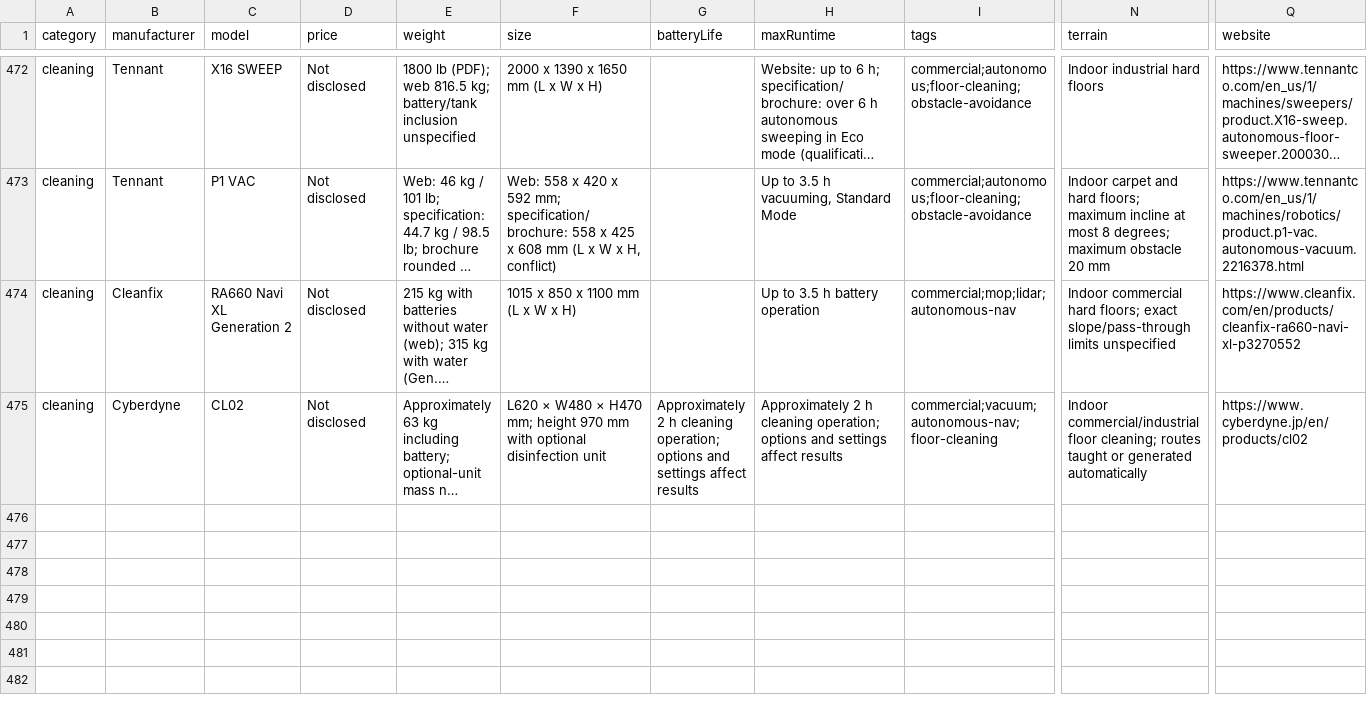
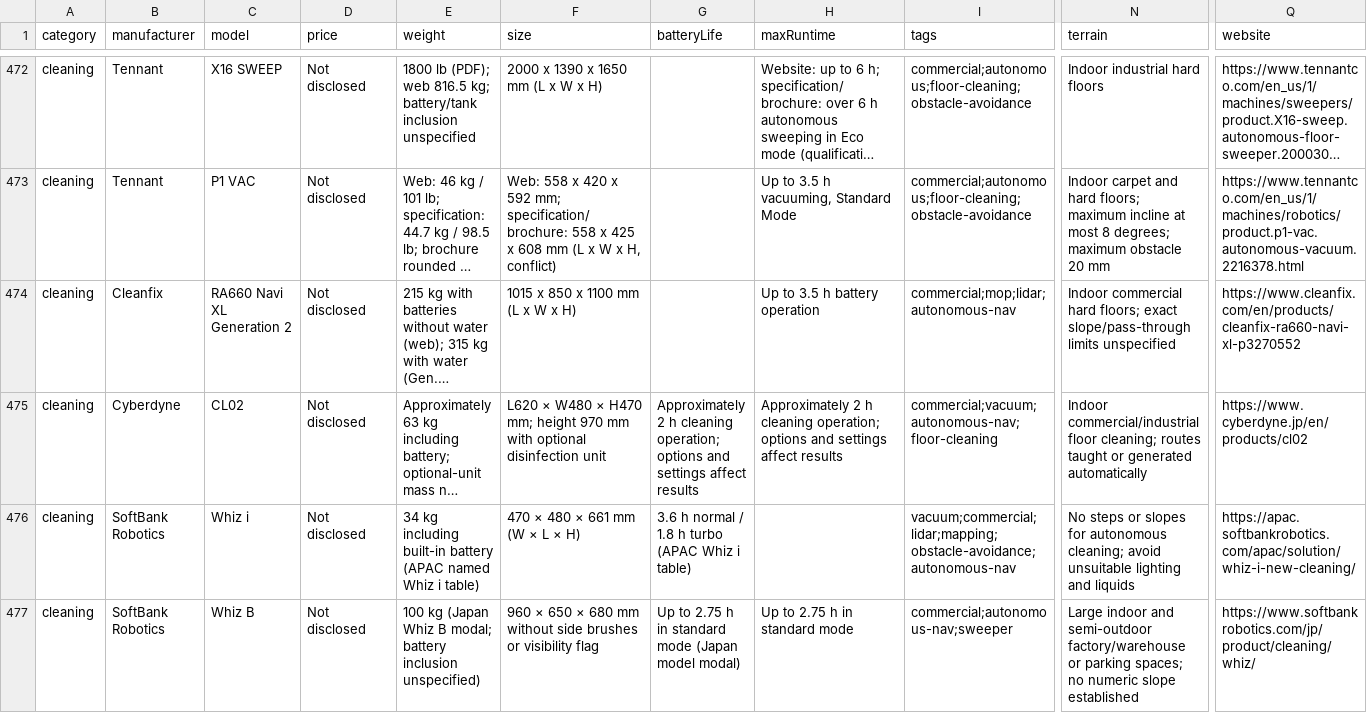
Before and after one commit to Huskynarr/robotics-directory, a CSV file: data/cleaning.csv, drawn as a sheet; only a part is shown, gaps mark what is left out; long unchanged cells end in …; rows hold the shown columns only; the diff covers the shown part only; the diff names each change by its address in the sheet, - before the commit and + after, or states it on an @@ line.

```diff
--- a/data/cleaning.csv
+++ b/data/cleaning.csv
+row 476: cleaning | SoftBank Robotics | Whiz i | Not disclosed | 34 kg including built-in battery (APAC named Whiz i table) | 470 × 480 × 661 mm (W × L × H) | 3.6 h normal / 1.8 h turbo (APAC Whiz i table) |  | vacuum;commercial;lidar;mapping;obstacle-avoidance;autonomous-nav | No steps or slopes for autonomous cleaning; avoid unsuitable lighting and liquids | https://apac.softbankrobotics.com/apac/solution/whiz-i-new-cleaning/
+row 477: cleaning | SoftBank Robotics | Whiz B | Not disclosed | 100 kg (Japan Whiz B modal; battery inclusion unspecified) | 960 × 650 × 680 mm without side brushes or visibility flag | Up to 2.75 h in standard mode (Japan model modal) | Up to 2.75 h in standard mode | commercial;autonomous-nav;sweeper | Large indoor and semi-outdoor factory/warehouse or parking spaces; no numeric slope established | https://www.softbankrobotics.com/jp/product/cleaning/whiz/
```
Also changed, not shown: 2 added rows and 9 edited cells elsewhere in this file, data/competitors/company-review.csv, data/competitors/robot-research-queue.csv, 11 other files.
